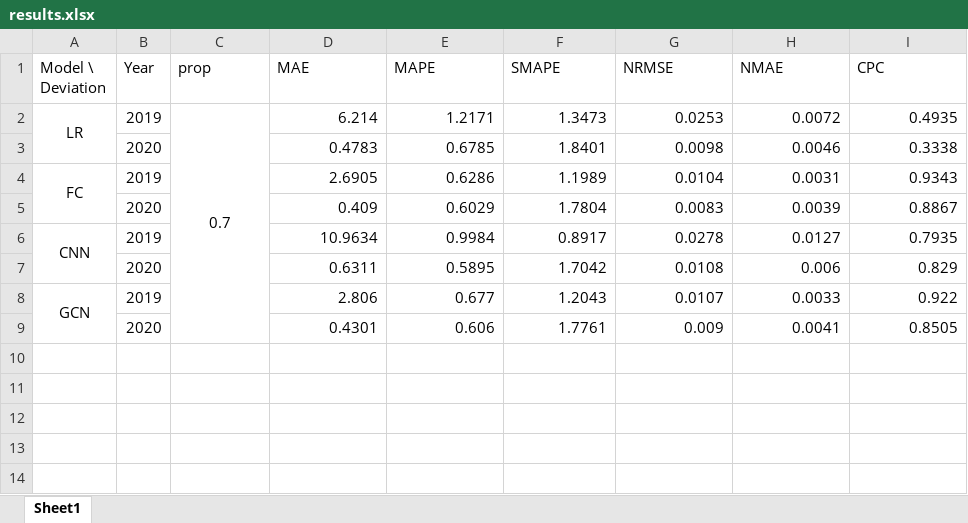
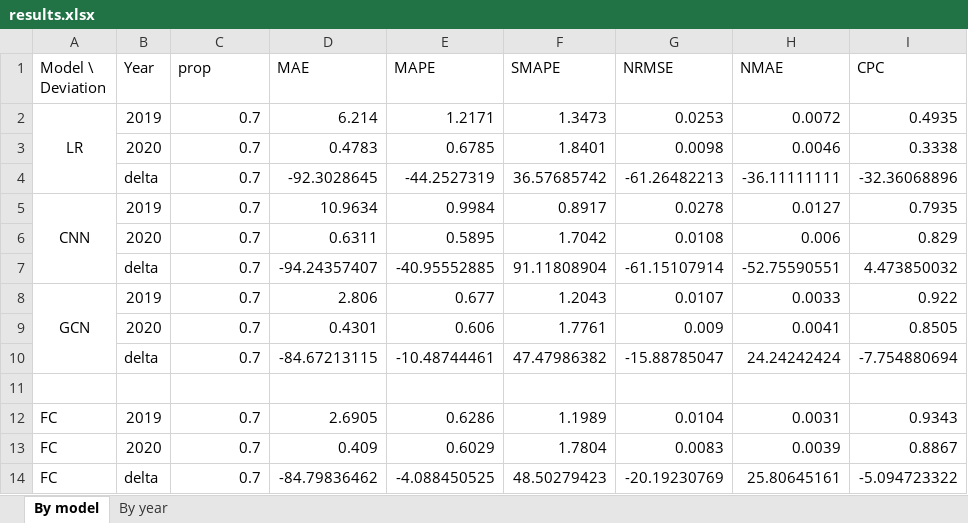
Before and after one commit to khzhang2/BART_Ridership_Prediction, an Excel workbook: res/results.xlsx, sheet By model, drawn as a sheet; values as stored, in another font and other column widths than the file's, no borders; removed rows and columns are numbered as before the commit, all else as after; the diff names each change by its address in the sheet, - before the commit and + after, or states it on an @@ line.

Commit message:
Update results.xlsx

```diff
--- a/res/results.xlsx (sheet By model)
+++ b/res/results.xlsx (sheet By model)
-sheet tab: Sheet1
+sheet tab: By model
+sheet tab: By year
-C2 alignment: center
+C2 alignment: right
-C2:C9 merged
-C3 (prop): (empty)
+C3 (prop): 0.7
-row 4: FC | 2019 |  | 2.6905 | 0.6286 | 1.1989 | 0.0104 | 0.0031 | 0.9343
-row 5:  | 2020 |  | 0.409 | 0.6029 | 1.7804 | 0.0083 | 0.0039 | 0.8867
+row 4:  | delta | 0.7 | -92.3028645 | -44.2527319 | 36.57685742 | -61.26482213 | -36.11111111 | -32.36068896
-C5:C6 (prop): (empty)
+C5:C6 (prop): 0.7
+row 7:  | delta | 0.7 | -94.24357407 | -40.95552885 | 91.11808904 | -61.15107914 | -52.75590551 | 4.473850032
-C8:C9 (prop): (empty)
+C8:C9 (prop): 0.7
+row 10:  | delta | 0.7 | -84.67213115 | -10.48744461 | 47.47986382 | -15.88785047 | 24.24242424 | -7.754880694
+row 11: (empty)
+row 12: FC | 2019 | 0.7 | 2.6905 | 0.6286 | 1.1989 | 0.0104 | 0.0031 | 0.9343
+row 13: FC | 2020 | 0.7 | 0.409 | 0.6029 | 1.7804 | 0.0083 | 0.0039 | 0.8867
+row 14: FC | delta | 0.7 | -84.79836462 | -4.088450525 | 48.50279423 | -20.19230769 | 25.80645161 | -5.094723322
```
